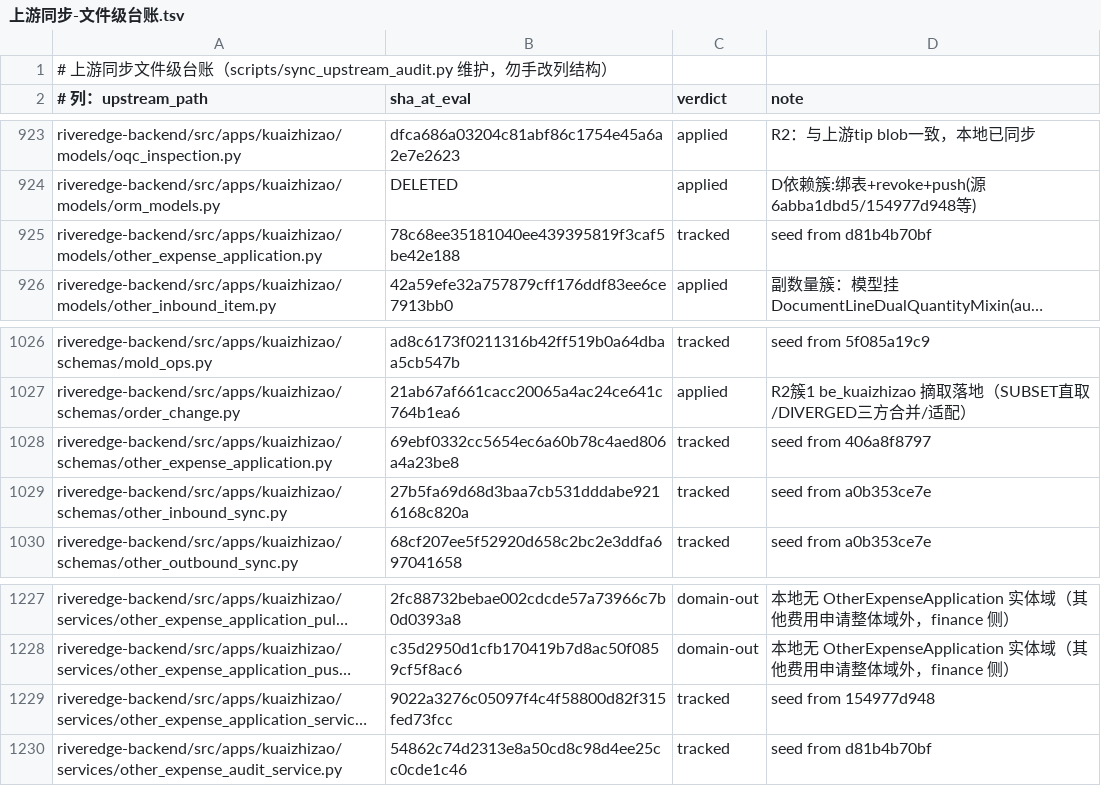
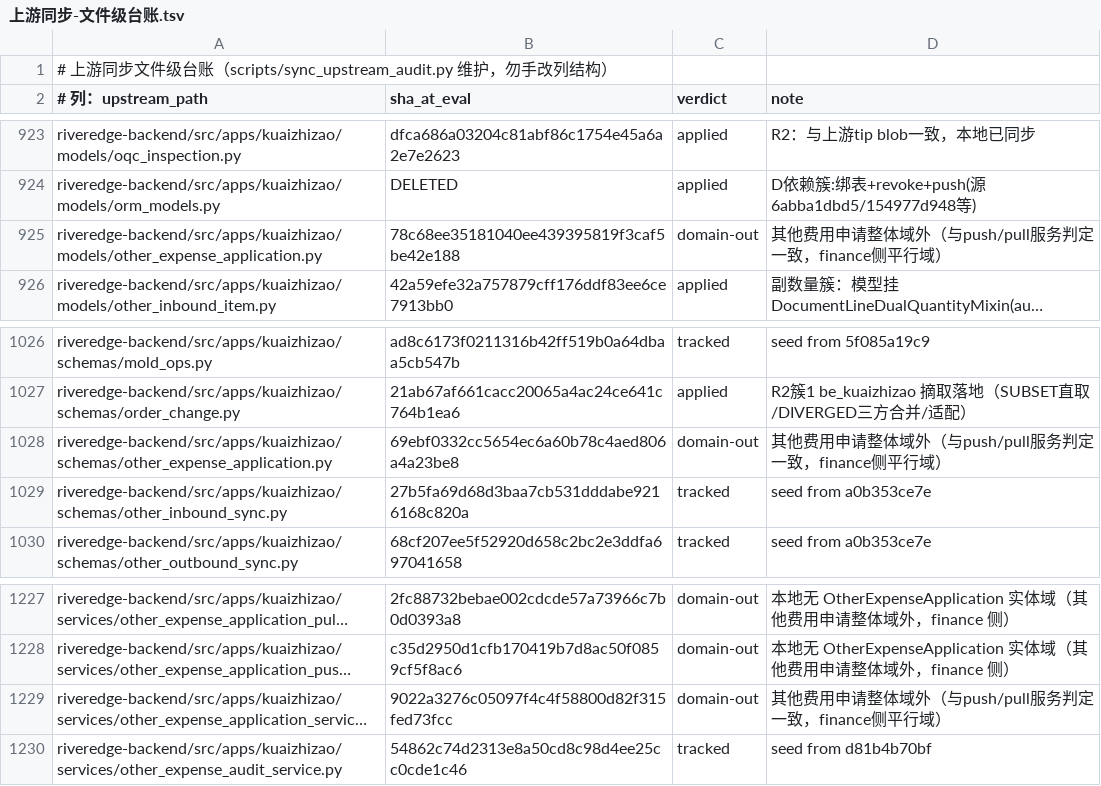
Before and after one commit to YZJ2016/kuaigeyun-mes, a TSV file: docs/上游同步-文件级台账.tsv, drawn as a sheet; only a part is shown, gaps mark what is left out; long unchanged cells end in …; the diff covers the shown part only; the diff names each change by its address in the sheet, - before the commit and + after, or states it on an @@ line.

```diff
--- a/docs/上游同步-文件级台账.tsv
+++ b/docs/上游同步-文件级台账.tsv
-C925 (verdict): tracked
+C925 (verdict): domain-out
-D925 (note): seed from d81b4b70bf
+D925 (note): 其他费用申请整体域外（与push/pull服务判定一致，finance侧平行域）
-C1028 (verdict): tracked
+C1028 (verdict): domain-out
-D1028 (note): seed from 406a8f8797
+D1028 (note): 其他费用申请整体域外（与push/pull服务判定一致，finance侧平行域）
-C1229 (verdict): tracked
+C1229 (verdict): domain-out
-D1229 (note): seed from 154977d948
+D1229 (note): 其他费用申请整体域外（与push/pull服务判定一致，finance侧平行域）
```
Also changed, not shown: 18 edited cells elsewhere in this file.
